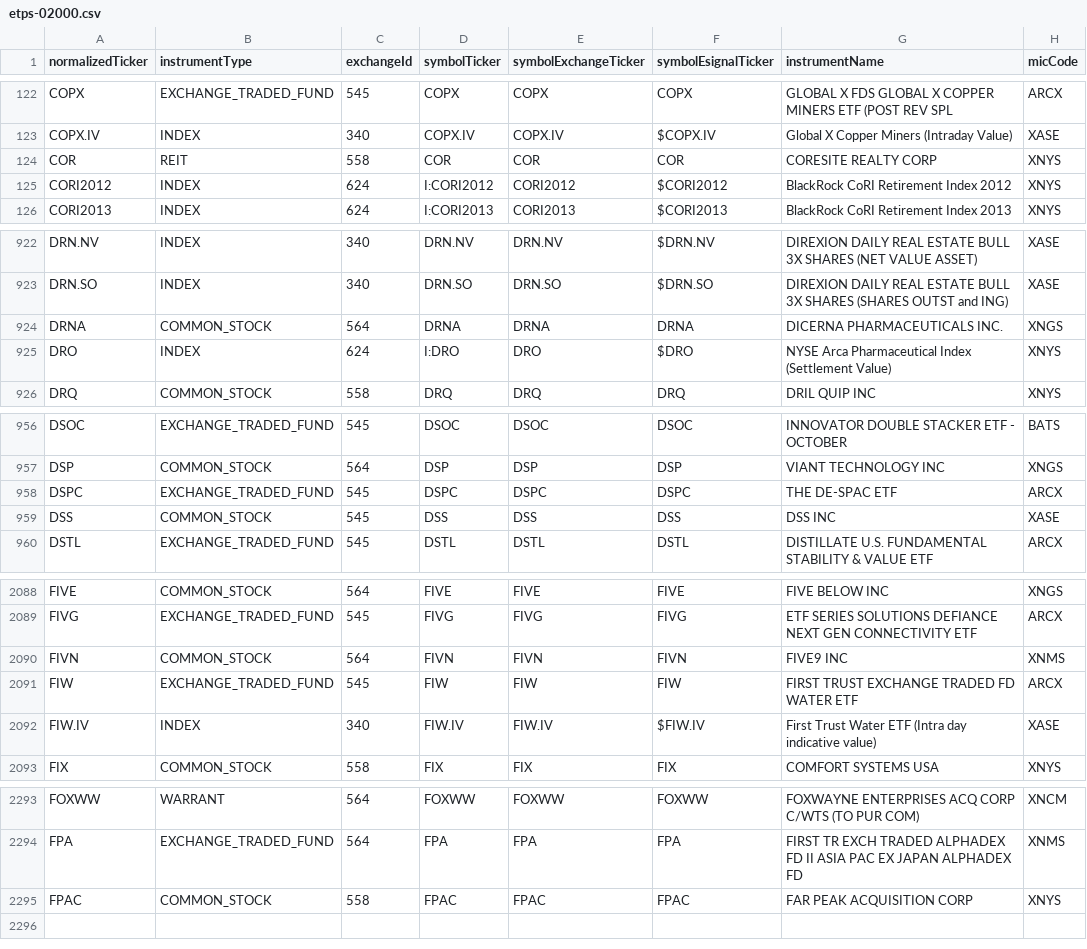
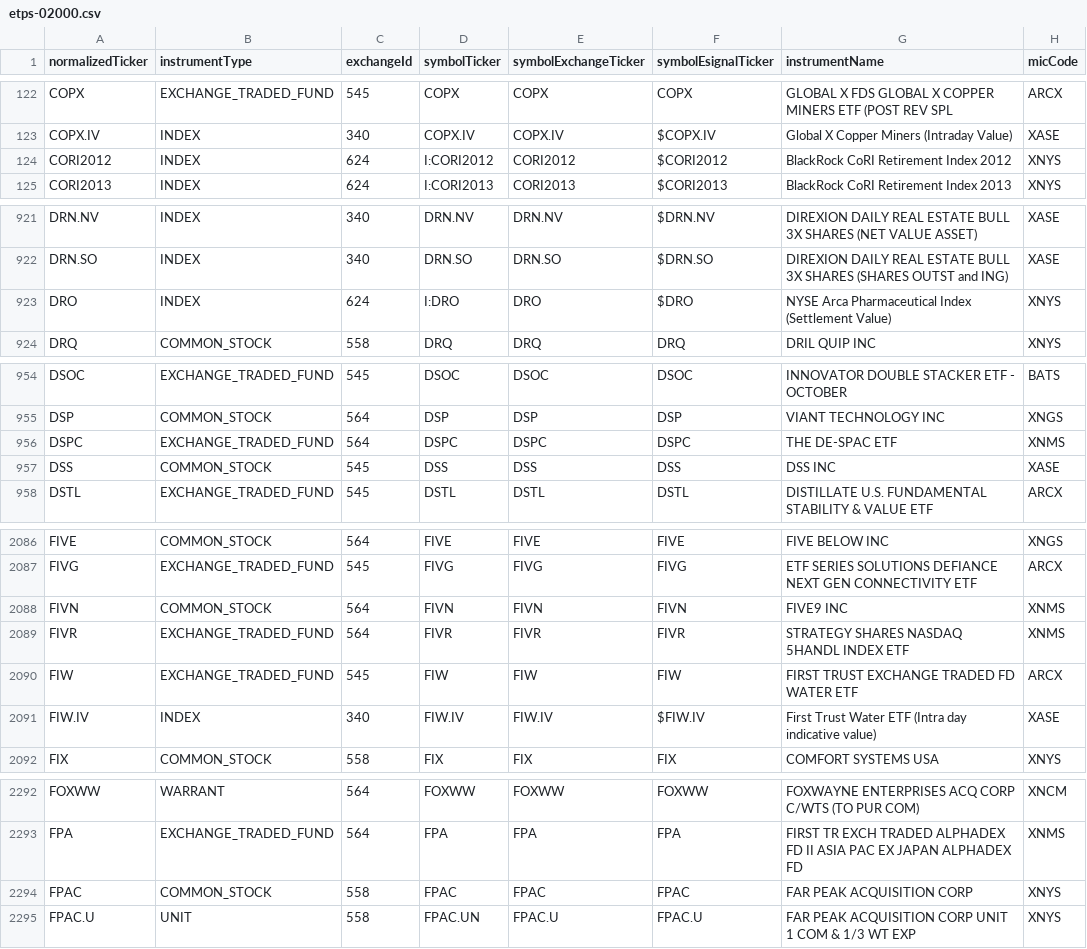
Before and after one commit to haoenhui/nyse-listed-etps, a CSV file: etps-02000.csv, drawn as a sheet; only a part is shown, gaps mark what is left out; the diff covers the shown part only.

```diff
--- a/etps-02000.csv
+++ b/etps-02000.csv
@@ -123,3 +123,2 @@ COPX,EXCHANGE_TRADED_FUND,545,COPX,COPX,COPX,GLOBAL X FDS GLOBAL X COPPER MINERS
 COPX.IV,INDEX,340,COPX.IV,COPX.IV,$COPX.IV,Global X Copper Miners (Intraday Value),XASE
-COR,REIT,558,COR,COR,COR,CORESITE REALTY CORP,XNYS
 CORI2012,INDEX,624,I:CORI2012,CORI2012,$CORI2012,BlackRock CoRI Retirement Index 2012,XNYS
@@ -923,3 +922,2 @@ DRN.NV,INDEX,340,DRN.NV,DRN.NV,$DRN.NV,DIREXION DAILY REAL ESTATE BULL 3X SHARES
 DRN.SO,INDEX,340,DRN.SO,DRN.SO,$DRN.SO,DIREXION DAILY REAL ESTATE BULL 3X SHARES (SHARES OUTST and ING),XASE
-DRNA,COMMON_STOCK,564,DRNA,DRNA,DRNA,DICERNA PHARMACEUTICALS INC.,XNGS
 DRO,INDEX,624,I:DRO,DRO,$DRO,NYSE Arca Pharmaceutical Index (Settlement Value),XNYS
@@ -957,3 +955,3 @@ DSOC,EXCHANGE_TRADED_FUND,545,DSOC,DSOC,DSOC,INNOVATOR DOUBLE STACKER ETF - OCTO
 DSP,COMMON_STOCK,564,DSP,DSP,DSP,VIANT TECHNOLOGY INC,XNGS
-DSPC,EXCHANGE_TRADED_FUND,545,DSPC,DSPC,DSPC,THE DE-SPAC ETF,ARCX
+DSPC,EXCHANGE_TRADED_FUND,564,DSPC,DSPC,DSPC,THE DE-SPAC ETF,XNMS
 DSS,COMMON_STOCK,545,DSS,DSS,DSS,DSS INC,XASE
@@ -2090,2 +2088,3 @@ FIVG,EXCHANGE_TRADED_FUND,545,FIVG,FIVG,FIVG,ETF SERIES SOLUTIONS DEFIANCE NEXT
 FIVN,COMMON_STOCK,564,FIVN,FIVN,FIVN,FIVE9 INC,XNMS
+FIVR,EXCHANGE_TRADED_FUND,564,FIVR,FIVR,FIVR,STRATEGY SHARES NASDAQ 5HANDL INDEX ETF,XNMS
 FIW,EXCHANGE_TRADED_FUND,545,FIW,FIW,FIW,FIRST TRUST EXCHANGE TRADED FD WATER ETF,ARCX
@@ -2295 +2294,2 @@ FPA,EXCHANGE_TRADED_FUND,564,FPA,FPA,FPA,FIRST TR EXCH TRADED ALPHADEX FD II ASI
 FPAC,COMMON_STOCK,558,FPAC,FPAC,FPAC,FAR PEAK ACQUISITION CORP,XNYS
+FPAC.U,UNIT,558,FPAC.UN,FPAC.U,FPAC.U,FAR PEAK ACQUISITION CORP UNIT 1 COM & 1/3 WT EXP,XNYS
```
Also changed, not shown: 2 moved rows and 2 edited cells elsewhere in this file, etps-00000.csv, etps-04000.csv, 3 other files.
